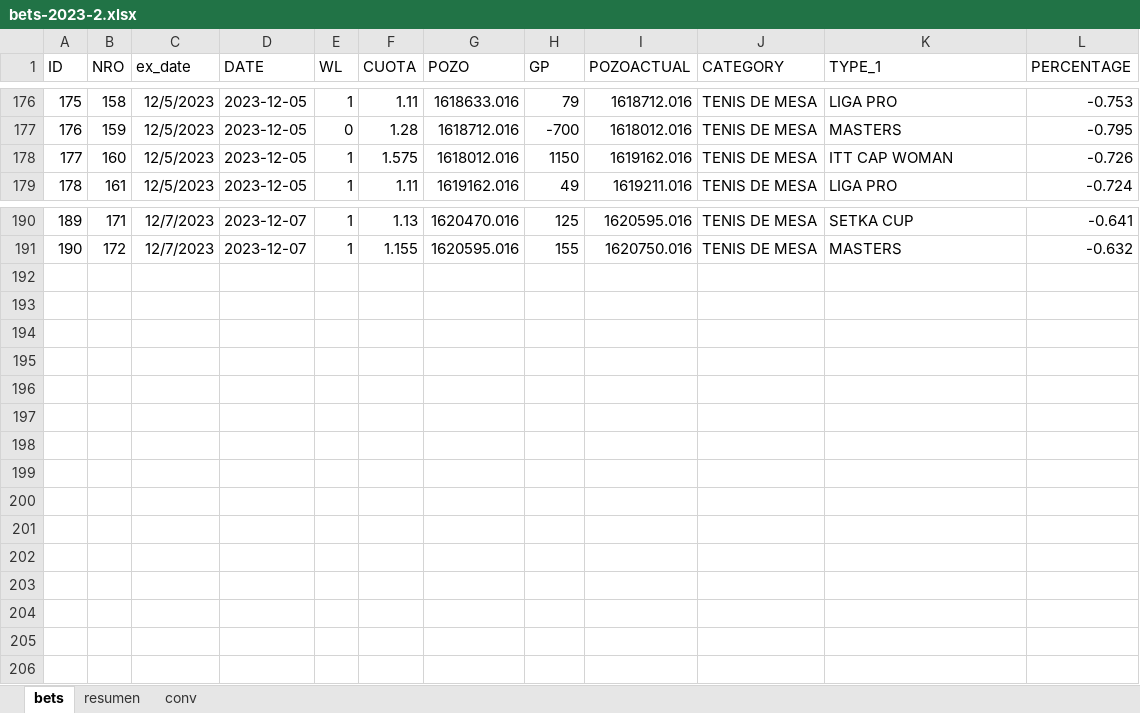
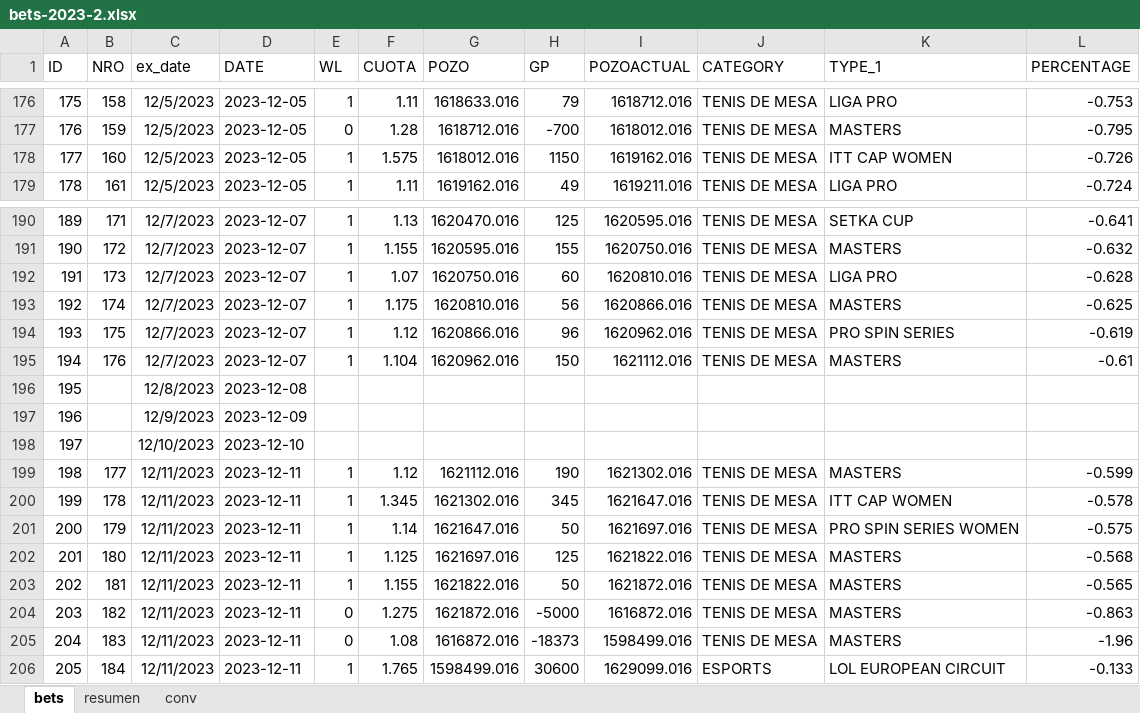
Before and after one commit to msebastianvg/pruebita, an Excel workbook: bets-2023-2.xlsx, sheet bets, drawn as a sheet; only a part is shown, gaps mark what is left out; values as stored, in another font and other column widths than the file's, no borders; the diff names each change by its address in the sheet, - before the commit and + after, or states it on an @@ line.

Commit message:
Add files via upload

```diff
--- a/bets-2023-2.xlsx (sheet bets)
+++ b/bets-2023-2.xlsx (sheet bets)
-K178 (TYPE_1): ITT CAP WOMAN
+K178 (TYPE_1): ITT CAP WOMEN
+row 192: 191 | 173 | 12/7/2023 | 2023-12-07 | 1 | 1.07 | 1620750.016 | 60 | 1620810.016 | TENIS DE MESA | LIGA PRO | -0.628
+row 193: 192 | 174 | 12/7/2023 | 2023-12-07 | 1 | 1.175 | 1620810.016 | 56 | 1620866.016 | TENIS DE MESA | MASTERS | -0.625
+row 194: 193 | 175 | 12/7/2023 | 2023-12-07 | 1 | 1.12 | 1620866.016 | 96 | 1620962.016 | TENIS DE MESA | PRO SPIN SERIES | -0.619
+row 195: 194 | 176 | 12/7/2023 | 2023-12-07 | 1 | 1.104 | 1620962.016 | 150 | 1621112.016 | TENIS DE MESA | MASTERS | -0.61
+row 196: 195 |  | 12/8/2023 | 2023-12-08
+row 197: 196 |  | 12/9/2023 | 2023-12-09
+row 198: 197 |  | 12/10/2023 | 2023-12-10
+row 199: 198 | 177 | 12/11/2023 | 2023-12-11 | 1 | 1.12 | 1621112.016 | 190 | 1621302.016 | TENIS DE MESA | MASTERS | -0.599
+row 200: 199 | 178 | 12/11/2023 | 2023-12-11 | 1 | 1.345 | 1621302.016 | 345 | 1621647.016 | TENIS DE MESA | ITT CAP WOMEN | -0.578
+row 201: 200 | 179 | 12/11/2023 | 2023-12-11 | 1 | 1.14 | 1621647.016 | 50 | 1621697.016 | TENIS DE MESA | PRO SPIN SERIES WOMEN | -0.575
+row 202: 201 | 180 | 12/11/2023 | 2023-12-11 | 1 | 1.125 | 1621697.016 | 125 | 1621822.016 | TENIS DE MESA | MASTERS | -0.568
+row 203: 202 | 181 | 12/11/2023 | 2023-12-11 | 1 | 1.155 | 1621822.016 | 50 | 1621872.016 | TENIS DE MESA | MASTERS | -0.565
+row 204: 203 | 182 | 12/11/2023 | 2023-12-11 | 0 | 1.275 | 1621872.016 | -5000 | 1616872.016 | TENIS DE MESA | MASTERS | -0.863
+row 205: 204 | 183 | 12/11/2023 | 2023-12-11 | 0 | 1.08 | 1616872.016 | -18373 | 1598499.016 | TENIS DE MESA | MASTERS | -1.96
+row 206: 205 | 184 | 12/11/2023 | 2023-12-11 | 1 | 1.765 | 1598499.016 | 30600 | 1629099.016 | ESPORTS | LOL EUROPEAN CIRCUIT | -0.133
```
Also changed, not shown: sheet resumen.
